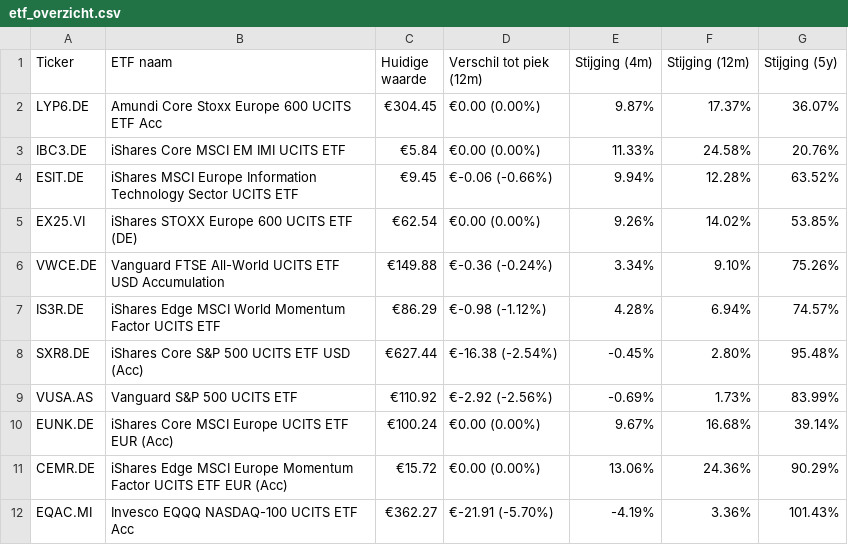
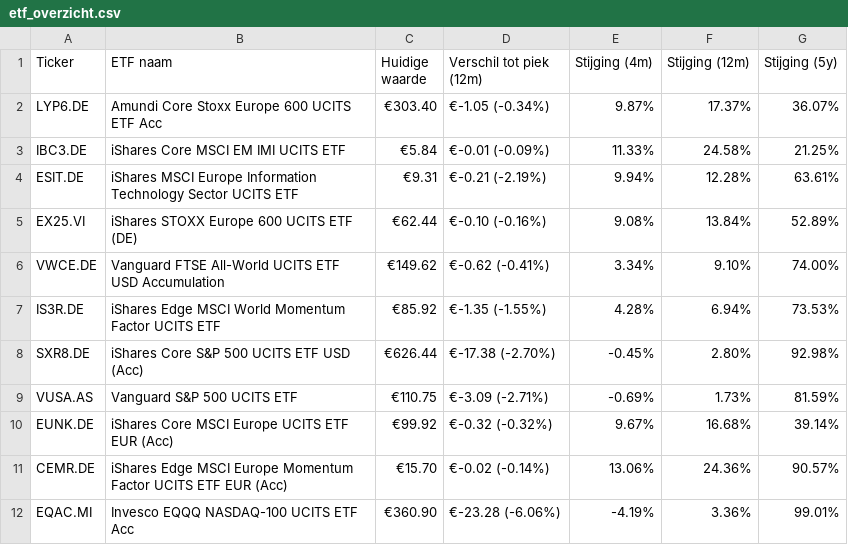
Before and after one commit to koen-vdaa/dagelijkse_export_site, a CSV file: docs/etf_overzicht.csv, drawn as a sheet.

```diff
--- a/docs/etf_overzicht.csv
+++ b/docs/etf_overzicht.csv
@@ -1,12 +1,12 @@
 Ticker,ETF naam,Huidige waarde,Verschil tot piek (12m),Stijging (4m),Stijging (12m),Stijging (5y)
-LYP6.DE,Amundi Core Stoxx Europe 600 UCITS ETF Acc,€304.45,€0.00 (0.00%),9.87%,17.37%,36.07%
-IBC3.DE,iShares Core MSCI EM IMI UCITS ETF,€5.84,€0.00 (0.00%),11.33%,24.58%,20.76%
-ESIT.DE,iShares MSCI Europe Information Technology Sector UCITS ETF,€9.45,€-0.06 (-0.66%),9.94%,12.28%,63.52%
-EX25.VI,iShares STOXX Europe 600 UCITS ETF (DE),€62.54,€0.00 (0.00%),9.26%,14.02%,53.85%
-VWCE.DE,Vanguard FTSE All-World UCITS ETF USD Accumulation,€149.88,€-0.36 (-0.24%),3.34%,9.10%,75.26%
-IS3R.DE,iShares Edge MSCI World Momentum Factor UCITS ETF,€86.29,€-0.98 (-1.12%),4.28%,6.94%,74.57%
-SXR8.DE,iShares Core S&P 500 UCITS ETF USD (Acc),€627.44,€-16.38 (-2.54%),-0.45%,2.80%,95.48%
-VUSA.AS,Vanguard S&P 500 UCITS ETF,€110.92,€-2.92 (-2.56%),-0.69%,1.73%,83.99%
-EUNK.DE,iShares Core MSCI Europe UCITS ETF EUR (Acc),€100.24,€0.00 (0.00%),9.67%,16.68%,39.14%
-CEMR.DE,iShares Edge MSCI Europe Momentum Factor UCITS ETF EUR (Acc),€15.72,€0.00 (0.00%),13.06%,24.36%,90.29%
-EQAC.MI,Invesco EQQQ NASDAQ-100 UCITS ETF Acc,€362.27,€-21.91 (-5.70%),-4.19%,3.36%,101.43%
+LYP6.DE,Amundi Core Stoxx Europe 600 UCITS ETF Acc,€303.40,€-1.05 (-0.34%),9.87%,17.37%,36.07%
+IBC3.DE,iShares Core MSCI EM IMI UCITS ETF,€5.84,€-0.01 (-0.09%),11.33%,24.58%,21.25%
+ESIT.DE,iShares MSCI Europe Information Technology Sector UCITS ETF,€9.31,€-0.21 (-2.19%),9.94%,12.28%,63.61%
+EX25.VI,iShares STOXX Europe 600 UCITS ETF (DE),€62.44,€-0.10 (-0.16%),9.08%,13.84%,52.89%
+VWCE.DE,Vanguard FTSE All-World UCITS ETF USD Accumulation,€149.62,€-0.62 (-0.41%),3.34%,9.10%,74.00%
+IS3R.DE,iShares Edge MSCI World Momentum Factor UCITS ETF,€85.92,€-1.35 (-1.55%),4.28%,6.94%,73.53%
+SXR8.DE,iShares Core S&P 500 UCITS ETF USD (Acc),€626.44,€-17.38 (-2.70%),-0.45%,2.80%,92.98%
+VUSA.AS,Vanguard S&P 500 UCITS ETF,€110.75,€-3.09 (-2.71%),-0.69%,1.73%,81.59%
+EUNK.DE,iShares Core MSCI Europe UCITS ETF EUR (Acc),€99.92,€-0.32 (-0.32%),9.67%,16.68%,39.14%
+CEMR.DE,iShares Edge MSCI Europe Momentum Factor UCITS ETF EUR (Acc),€15.70,€-0.02 (-0.14%),13.06%,24.36%,90.57%
+EQAC.MI,Invesco EQQQ NASDAQ-100 UCITS ETF Acc,€360.90,€-23.28 (-6.06%),-4.19%,3.36%,99.01%
```
Also changed, not shown: 3 other files.
